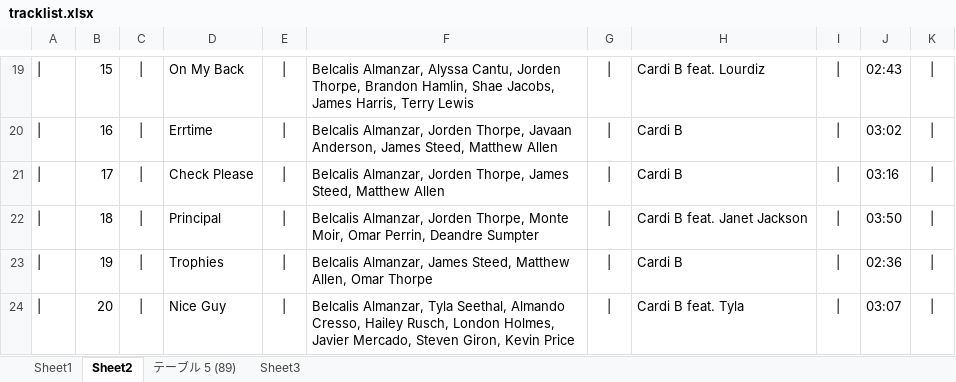
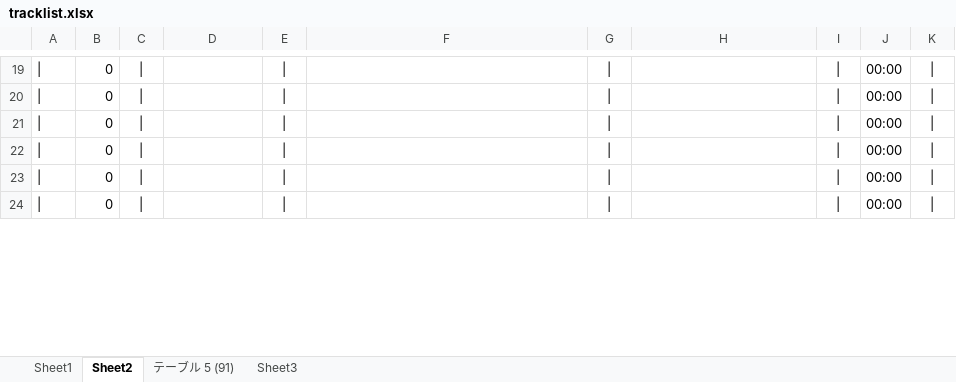
Before and after one commit to kazz2001/my-carbon-site, an Excel workbook: tracklist.xlsx, sheet Sheet2, drawn as a sheet; only a part is shown, gaps mark what is left out; values as stored, in another font and other column widths than the file's, no borders; the diff covers the shown part only; the diff names each change by its address in the sheet, - before the commit and + after, or states it on an @@ line.

```diff
--- a/tracklist.xlsx (sheet Sheet2)
+++ b/tracklist.xlsx (sheet Sheet2)
-sheet tab: テーブル 5 (89)
+sheet tab: テーブル 5 (91)
-B19: 15
+B19: 0
-D19: On My Back
+D19: (empty)
-F19: Belcalis Almanzar, Alyssa Cantu, Jorden Thorpe, Brandon Hamlin, Shae Jacobs, James Harris, Terry Lewis
+F19: (empty)
-H19: Cardi B feat. Lourdiz
+H19: (empty)
-J19: 02:43
+J19: 00:00
-B20: 16
+B20: 0
-D20: Errtime
+D20: (empty)
-F20: Belcalis Almanzar, Jorden Thorpe, Javaan Anderson, James Steed, Matthew Allen
+F20: (empty)
-H20:H21: Cardi B
+H20:H21: (empty)
-J20: 03:02
+J20: 00:00
-B21: 17
+B21: 0
-D21: Check Please
+D21: (empty)
-F21: Belcalis Almanzar, Jorden Thorpe, James Steed, Matthew Allen
+F21: (empty)
-J21: 03:16
+J21: 00:00
-B22: 18
+B22: 0
-D22: Principal
+D22: (empty)
-F22: Belcalis Almanzar, Jorden Thorpe, Monte Moir, Omar Perrin, Deandre Sumpter
+F22: (empty)
-H22: Cardi B feat. Janet Jackson
+H22: (empty)
-J22: 03:50
+J22: 00:00
-B23: 19
+B23: 0
-D23: Trophies
+D23: (empty)
-F23: Belcalis Almanzar, James Steed, Matthew Allen, Omar Thorpe
+F23: (empty)
-H23: Cardi B
+H23: (empty)
-J23: 02:36
+J23: 00:00
-B24: 20
+B24: 0
-D24: Nice Guy
+D24: (empty)
-F24: Belcalis Almanzar, Tyla Seethal, Almando Cresso, Hailey Rusch, London Holmes, Javier Mercado, Steven Giron, Kevin Price
+F24: (empty)
-H24: Cardi B feat. Tyla
+H24: (empty)
-J24: 03:07
+J24: 00:00
```
Also changed, not shown: 1 added row, 1 removed row and 74 edited cells elsewhere in this sheet, sheet Sheet1, 47 other files.
